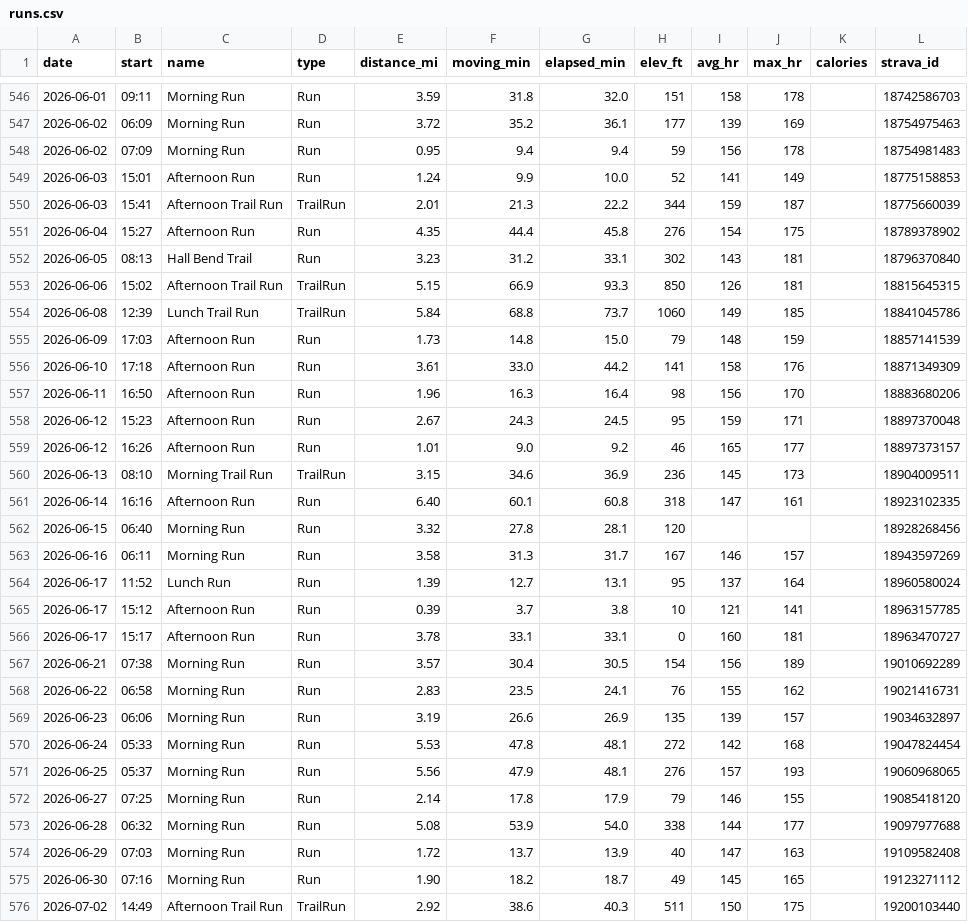
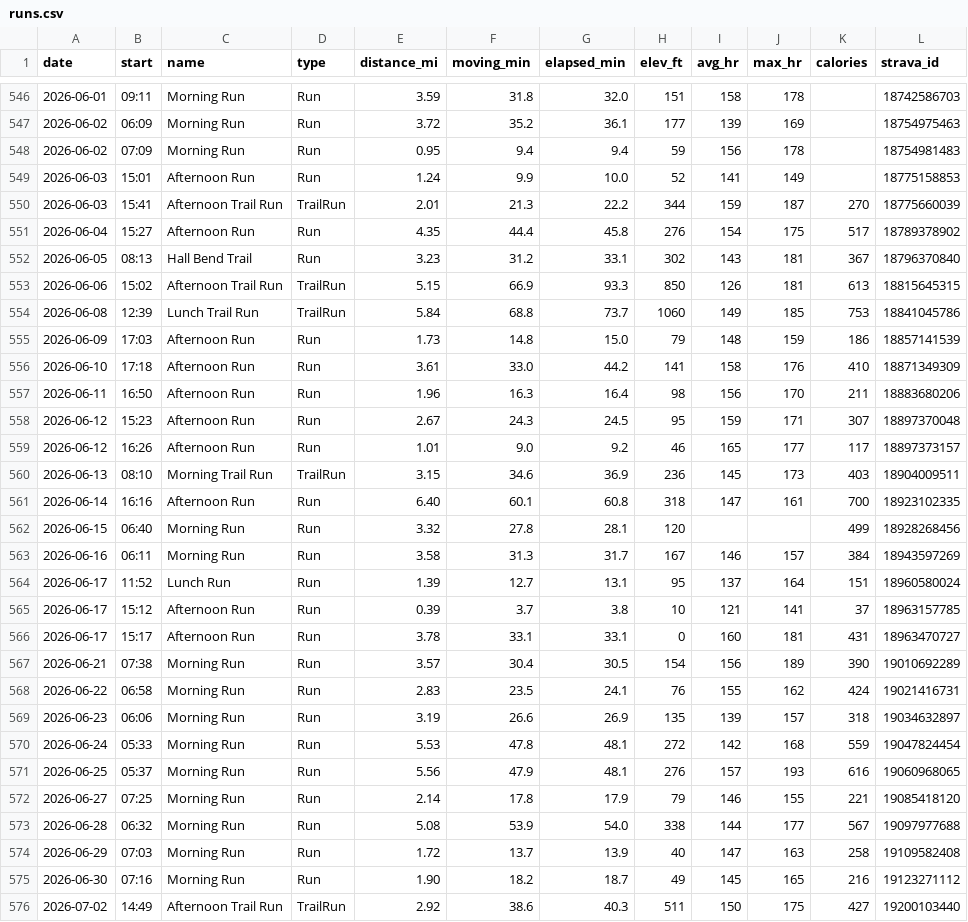
Before and after one commit to JesseTNRoberts/liftlog, a CSV file: data/runs.csv, drawn as a sheet; only a part is shown, gaps mark what is left out; the diff covers the shown part only.

```diff
--- a/data/runs.csv
+++ b/data/runs.csv
@@ -549,28 +549,28 @@ date,start,name,type,distance_mi,moving_min,elapsed_min,elev_ft,avg_hr,max_hr,ca
 2026-06-03,15:01,Afternoon Run,Run,1.24,9.9,10.0,52,141,149,,18775158853
-2026-06-03,15:41,Afternoon Trail Run,TrailRun,2.01,21.3,22.2,344,159,187,,18775660039
-2026-06-04,15:27,Afternoon Run,Run,4.35,44.4,45.8,276,154,175,,18789378902
-2026-06-05,08:13,Hall Bend Trail,Run,3.23,31.2,33.1,302,143,181,,18796370840
-2026-06-06,15:02,Afternoon Trail Run,TrailRun,5.15,66.9,93.3,850,126,181,,18815645315
-2026-06-08,12:39,Lunch Trail Run,TrailRun,5.84,68.8,73.7,1060,149,185,,18841045786
-2026-06-09,17:03,Afternoon Run,Run,1.73,14.8,15.0,79,148,159,,18857141539
-2026-06-10,17:18,Afternoon Run,Run,3.61,33.0,44.2,141,158,176,,18871349309
-2026-06-11,16:50,Afternoon Run,Run,1.96,16.3,16.4,98,156,170,,18883680206
-2026-06-12,15:23,Afternoon Run,Run,2.67,24.3,24.5,95,159,171,,18897370048
-2026-06-12,16:26,Afternoon Run,Run,1.01,9.0,9.2,46,165,177,,18897373157
-2026-06-13,08:10,Morning Trail Run,TrailRun,3.15,34.6,36.9,236,145,173,,18904009511
-2026-06-14,16:16,Afternoon Run,Run,6.40,60.1,60.8,318,147,161,,18923102335
-2026-06-15,06:40,Morning Run,Run,3.32,27.8,28.1,120,,,,18928268456
-2026-06-16,06:11,Morning Run,Run,3.58,31.3,31.7,167,146,157,,18943597269
-2026-06-17,11:52,Lunch Run,Run,1.39,12.7,13.1,95,137,164,,18960580024
-2026-06-17,15:12,Afternoon Run,Run,0.39,3.7,3.8,10,121,141,,18963157785
-2026-06-17,15:17,Afternoon Run,Run,3.78,33.1,33.1,0,160,181,,18963470727
-2026-06-21,07:38,Morning Run,Run,3.57,30.4,30.5,154,156,189,,19010692289
-2026-06-22,06:58,Morning Run,Run,2.83,23.5,24.1,76,155,162,,19021416731
-2026-06-23,06:06,Morning Run,Run,3.19,26.6,26.9,135,139,157,,19034632897
-2026-06-24,05:33,Morning Run,Run,5.53,47.8,48.1,272,142,168,,19047824454
-2026-06-25,05:37,Morning Run,Run,5.56,47.9,48.1,276,157,193,,19060968065
-2026-06-27,07:25,Morning Run,Run,2.14,17.8,17.9,79,146,155,,19085418120
-2026-06-28,06:32,Morning Run,Run,5.08,53.9,54.0,338,144,177,,19097977688
-2026-06-29,07:03,Morning Run,Run,1.72,13.7,13.9,40,147,163,,19109582408
-2026-06-30,07:16,Morning Run,Run,1.90,18.2,18.7,49,145,165,,19123271112
-2026-07-02,14:49,Afternoon Trail Run,TrailRun,2.92,38.6,40.3,511,150,175,,19200103440
+2026-06-03,15:41,Afternoon Trail Run,TrailRun,2.01,21.3,22.2,344,159,187,270,18775660039
+2026-06-04,15:27,Afternoon Run,Run,4.35,44.4,45.8,276,154,175,517,18789378902
+2026-06-05,08:13,Hall Bend Trail,Run,3.23,31.2,33.1,302,143,181,367,18796370840
+2026-06-06,15:02,Afternoon Trail Run,TrailRun,5.15,66.9,93.3,850,126,181,613,18815645315
+2026-06-08,12:39,Lunch Trail Run,TrailRun,5.84,68.8,73.7,1060,149,185,753,18841045786
+2026-06-09,17:03,Afternoon Run,Run,1.73,14.8,15.0,79,148,159,186,18857141539
+2026-06-10,17:18,Afternoon Run,Run,3.61,33.0,44.2,141,158,176,410,18871349309
+2026-06-11,16:50,Afternoon Run,Run,1.96,16.3,16.4,98,156,170,211,18883680206
+2026-06-12,15:23,Afternoon Run,Run,2.67,24.3,24.5,95,159,171,307,18897370048
+2026-06-12,16:26,Afternoon Run,Run,1.01,9.0,9.2,46,165,177,117,18897373157
+2026-06-13,08:10,Morning Trail Run,TrailRun,3.15,34.6,36.9,236,145,173,403,18904009511
+2026-06-14,16:16,Afternoon Run,Run,6.40,60.1,60.8,318,147,161,700,18923102335
+2026-06-15,06:40,Morning Run,Run,3.32,27.8,28.1,120,,,499,18928268456
+2026-06-16,06:11,Morning Run,Run,3.58,31.3,31.7,167,146,157,384,18943597269
+2026-06-17,11:52,Lunch Run,Run,1.39,12.7,13.1,95,137,164,151,18960580024
+2026-06-17,15:12,Afternoon Run,Run,0.39,3.7,3.8,10,121,141,37,18963157785
+2026-06-17,15:17,Afternoon Run,Run,3.78,33.1,33.1,0,160,181,431,18963470727
+2026-06-21,07:38,Morning Run,Run,3.57,30.4,30.5,154,156,189,390,19010692289
+2026-06-22,06:58,Morning Run,Run,2.83,23.5,24.1,76,155,162,424,19021416731
+2026-06-23,06:06,Morning Run,Run,3.19,26.6,26.9,135,139,157,318,19034632897
+2026-06-24,05:33,Morning Run,Run,5.53,47.8,48.1,272,142,168,559,19047824454
+2026-06-25,05:37,Morning Run,Run,5.56,47.9,48.1,276,157,193,616,19060968065
+2026-06-27,07:25,Morning Run,Run,2.14,17.8,17.9,79,146,155,221,19085418120
+2026-06-28,06:32,Morning Run,Run,5.08,53.9,54.0,338,144,177,567,19097977688
+2026-06-29,07:03,Morning Run,Run,1.72,13.7,13.9,40,147,163,258,19109582408
+2026-06-30,07:16,Morning Run,Run,1.90,18.2,18.7,49,145,165,216,19123271112
+2026-07-02,14:49,Afternoon Trail Run,TrailRun,2.92,38.6,40.3,511,150,175,427,19200103440
```
Also changed, not shown: 1 added row and 59 edited cells elsewhere in this file.
